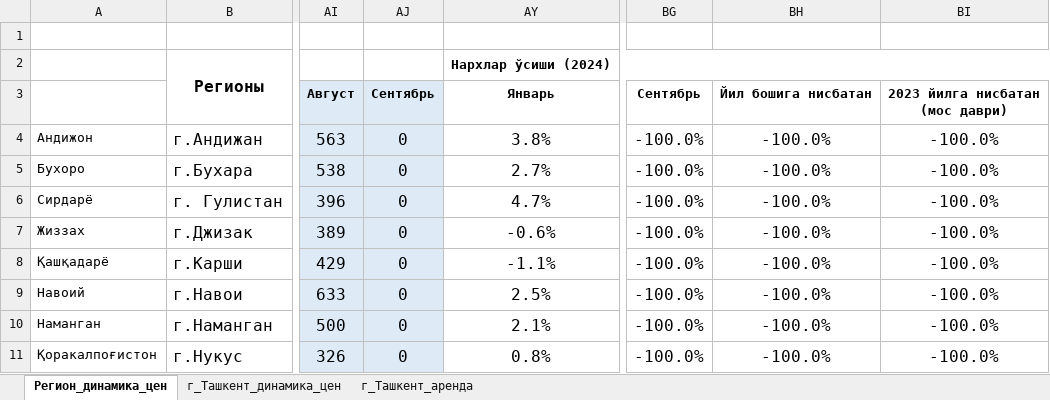
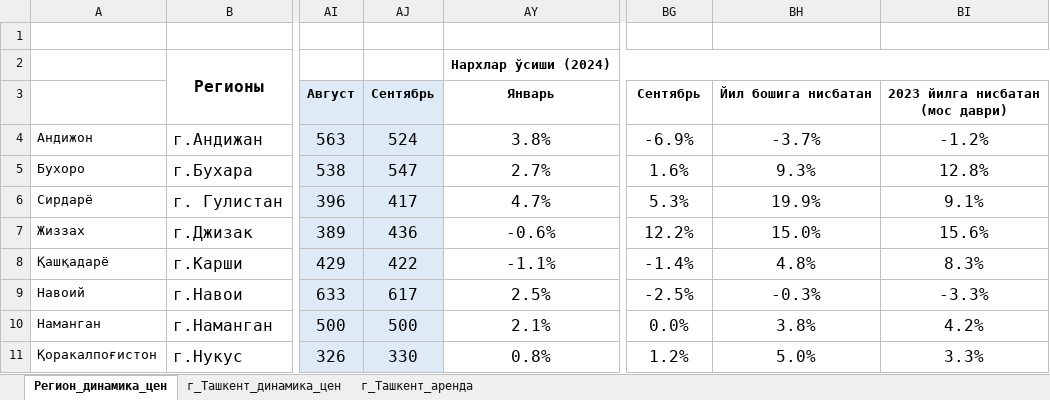
Before and after one commit to nozimmjon/09_september, an Excel workbook: 2024_09_housing_prices.xlsx, sheet Регион_динамика_цен, drawn as a sheet; only a part is shown, gaps mark what is left out; values as stored, in another font and other column widths than the file's, no borders; conditional formats not drawn; the diff covers the shown part only; the diff names each change by its address in the sheet, - before the commit and + after, or states it on an @@ line.

```diff
--- a/2024_09_housing_prices.xlsx (sheet Регион_динамика_цен)
+++ b/2024_09_housing_prices.xlsx (sheet Регион_динамика_цен)
-AJ4: 0
+AJ4: 524
-BG4: -100.0%
+BG4: -6.9%
-BH4: -100.0%
+BH4: -3.7%
-BI4: -100.0%
+BI4: -1.2%
-AJ5: 0
+AJ5: 547
-BG5: -100.0%
+BG5: 1.6%
-BH5: -100.0%
+BH5: 9.3%
-BI5: -100.0%
+BI5: 12.8%
-AJ6: 0
+AJ6: 417
-BG6: -100.0%
+BG6: 5.3%
-BH6: -100.0%
+BH6: 19.9%
-BI6: -100.0%
+BI6: 9.1%
-AJ7: 0
+AJ7: 436
-BG7: -100.0%
+BG7: 12.2%
-BH7: -100.0%
+BH7: 15.0%
-BI7: -100.0%
+BI7: 15.6%
-AJ8: 0
+AJ8: 422
-BG8: -100.0%
+BG8: -1.4%
-BH8: -100.0%
+BH8: 4.8%
-BI8: -100.0%
+BI8: 8.3%
-AJ9: 0
+AJ9: 617
-BG9: -100.0%
+BG9: -2.5%
-BH9: -100.0%
+BH9: -0.3%
-BI9: -100.0%
+BI9: -3.3%
-AJ10: 0
+AJ10: 500
-BG10: -100.0%
+BG10: 0.0%
-BH10: -100.0%
+BH10: 3.8%
-BI10: -100.0%
+BI10: 4.2%
-AJ11: 0
+AJ11: 330
-BG11: -100.0%
+BG11: 1.2%
-BH11: -100.0%
+BH11: 5.0%
-BI11: -100.0%
+BI11: 3.3%
```
Also changed, not shown: 27 edited cells and cell formats elsewhere in this sheet, sheet г_Ташкент_аренда, sheet г_Ташкент_динамика_цен.
